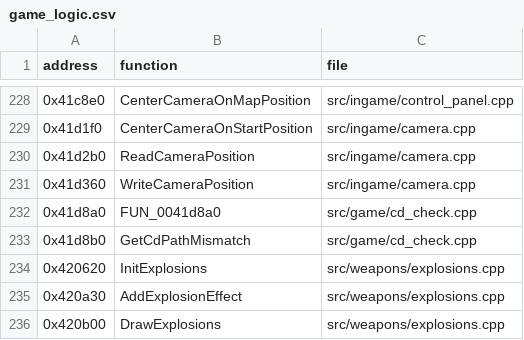
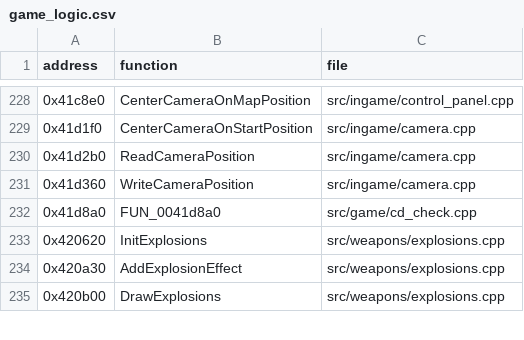
Before and after one commit to Thaldren-Archive-Forks/byte-tactics-moddable, a CSV file: data/game_logic.csv, drawn as a sheet; only a part is shown, gaps mark what is left out; the diff names each change by its address in the sheet, - before the commit and + after, or states it on an @@ line.

```diff
--- a/data/game_logic.csv
+++ b/data/game_logic.csv
-row 233: 0x41d8b0 | GetCdPathMismatch | src/game/cd_check.cpp
```
Also changed, not shown: 1 other file.
